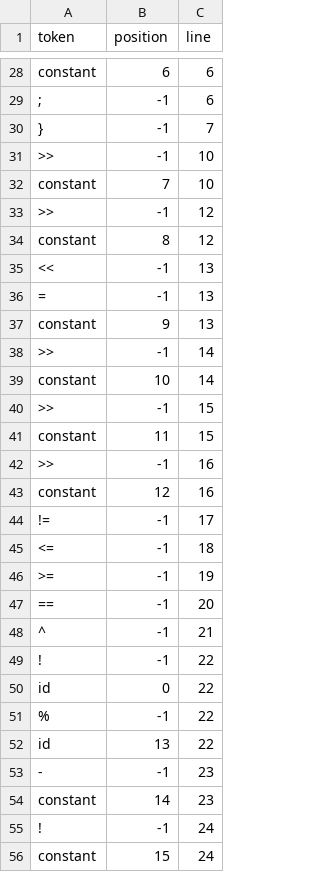
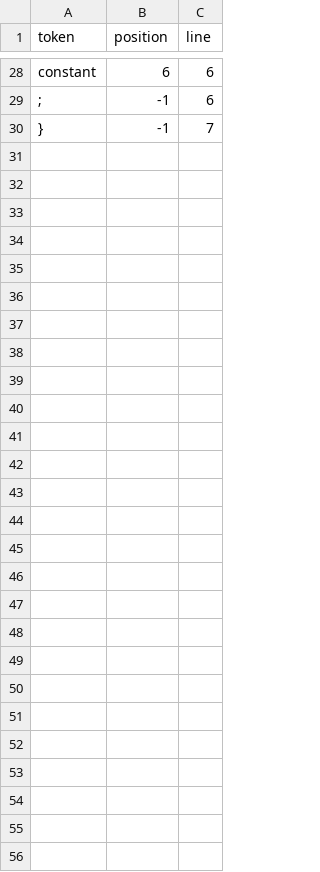
Before and after one commit to ComanacDragos/ToyLanguageCompiler, a CSV file: data/p1/FIP.csv, drawn as a sheet; only a part is shown, gaps mark what is left out; the diff names each change by its address in the sheet, - before the commit and + after, or states it on an @@ line.

```diff
--- a/data/p1/FIP.csv
+++ b/data/p1/FIP.csv
-row 31: >> | -1 | 10
-row 32: constant | 7 | 10
-row 33: >> | -1 | 12
-row 34: constant | 8 | 12
-row 35: << | -1 | 13
-row 36: = | -1 | 13
-row 37: constant | 9 | 13
-row 38: >> | -1 | 14
-row 39: constant | 10 | 14
-row 40: >> | -1 | 15
-row 41: constant | 11 | 15
-row 42: >> | -1 | 16
-row 43: constant | 12 | 16
-row 44: != | -1 | 17
-row 45: <= | -1 | 18
-row 46: >= | -1 | 19
-row 47: == | -1 | 20
-row 48: ^ | -1 | 21
-row 49: ! | -1 | 22
-row 50: id | 0 | 22
-row 51: % | -1 | 22
-row 52: id | 13 | 22
-row 53: - | -1 | 23
-row 54: constant | 14 | 23
-row 55: ! | -1 | 24
-row 56: constant | 15 | 24
```
Also changed, not shown: data/p/FIP.csv, 15 other files.
